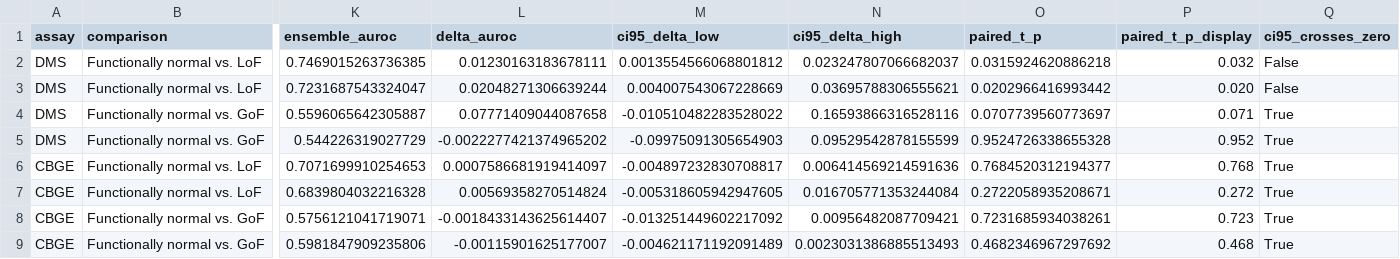
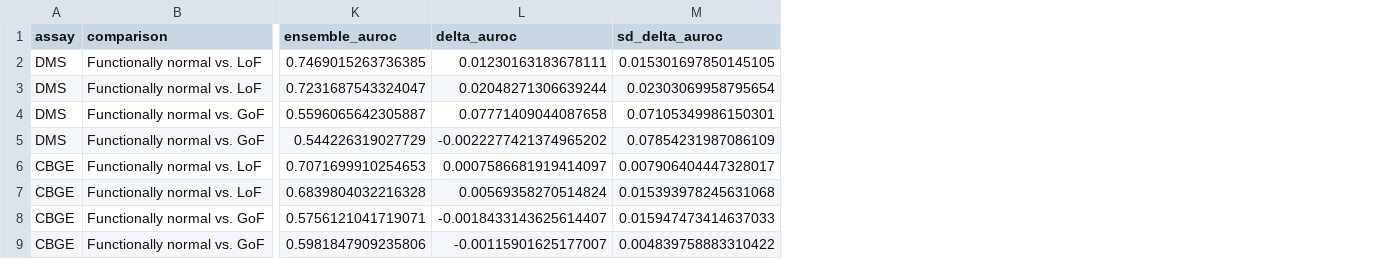
Before and after one commit to Cassie818/Viral-mut, a CSV file: Results/ClinMAVE/supplementary_tables/clinmave_functional_class_results.csv, drawn as a sheet; only a part is shown, gaps mark what is left out; removed rows and columns are numbered as before the commit, all else as after; the diff names each change by its address in the sheet, - before the commit and + after, or states it on an @@ line.

```diff
--- a/Results/ClinMAVE/supplementary_tables/clinmave_functional_class_results.csv
+++ b/Results/ClinMAVE/supplementary_tables/clinmave_functional_class_results.csv
-column M (ci95_delta_low), rows 2-9: 0.0013554566068801812 | 0.004007543067228669 | -0.010510482283528022 | -0.09975091305654903 | -0.004897232830708817 | -0.005318605942947605 | -0.013251449602217092 | -0.004621171192091489
-column N (ci95_delta_high), rows 2-9: 0.023247807066682037 | 0.03695788306555621 | 0.16593866316528116 | 0.09529542878155599 | 0.006414569214591636 | 0.016705771353244084 | 0.00956482087709421 | 0.0023031386885513493
-column O (paired_t_p), rows 2-9: 0.0315924620886218 | 0.0202966416993442 | 0.0707739560773697 | 0.9524726338655328 | 0.7684520312194377 | 0.2722058935208671 | 0.7231685934038261 | 0.4682346967297692
-column P (paired_t_p_display), rows 2-9: 0.032 | 0.020 | 0.071 | 0.952 | 0.768 | 0.272 | 0.723 | 0.468
-column Q (ci95_crosses_zero), rows 2-9: False | False | True | True | True | True | True | True
+column M (sd_delta_auroc), rows 2-9: 0.015301697850145105 | 0.02303069958795654 | 0.07105349986150301 | 0.07854231987086109 | 0.007906404447328017 | 0.015393978245631068 | 0.015947473414637033 | 0.004839758883310422
```
Also changed, not shown: Results/ClinMAVE/cross_platform_context/dataset_pair_modality_weights_11_gene_pairs_table_standardized.csv, Results/ClinMAVE/functional_effects/clinmave_esm1b_650m_calm_cv_summary.csv, 30 other files.
